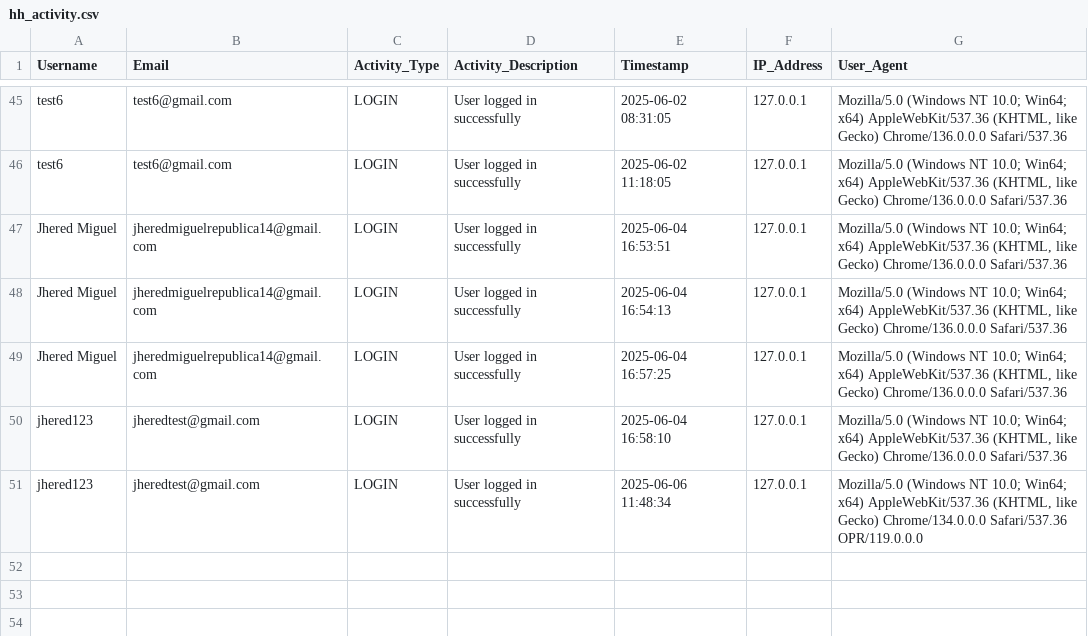
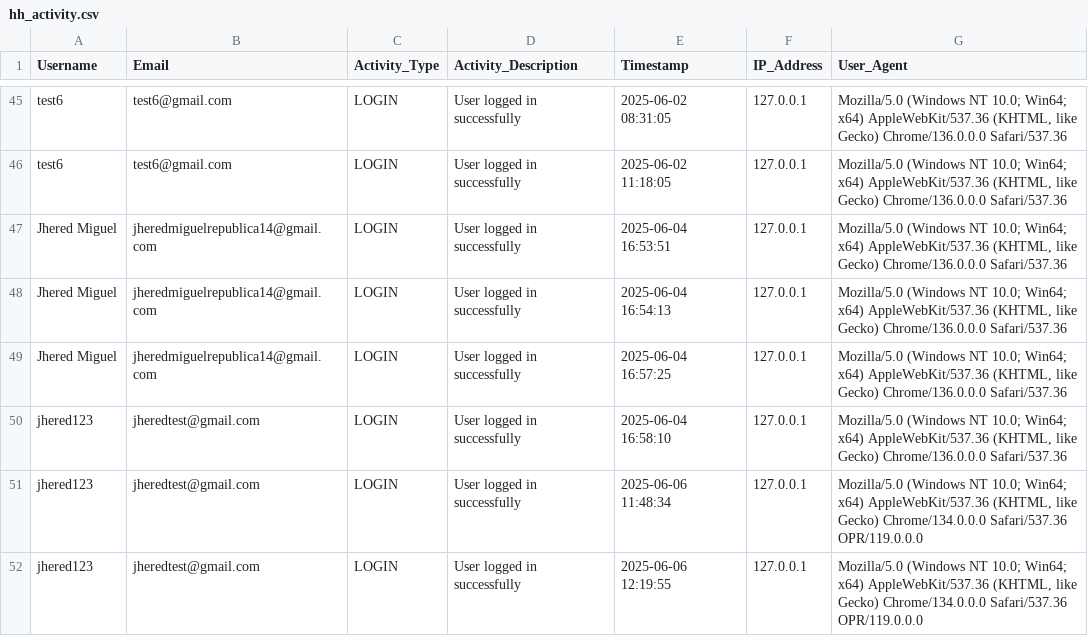
Before and after one commit to red-sakai/Final-Project-OOP, a CSV file: hexahaul_db/hh_activity.csv, drawn as a sheet; only a part is shown, gaps mark what is left out; the diff names each change by its address in the sheet, - before the commit and + after, or states it on an @@ line.

```diff
--- a/hexahaul_db/hh_activity.csv
+++ b/hexahaul_db/hh_activity.csv
+row 52: jhered123 | jheredtest@gmail.com | LOGIN | User logged in successfully | 2025-06-06 12:19:55 | 127.0.0.1 | Mozilla/5.0 (Windows NT 10.0; Win64; x64) AppleWebKit/537.36 (KHTML, like Gecko) Chrome/134.0.0.0 Safari/537.36 OPR/119.0.0.0
```
Also changed, not shown: hexahaul_db/hh_support_tickets.csv, 3 other files.
